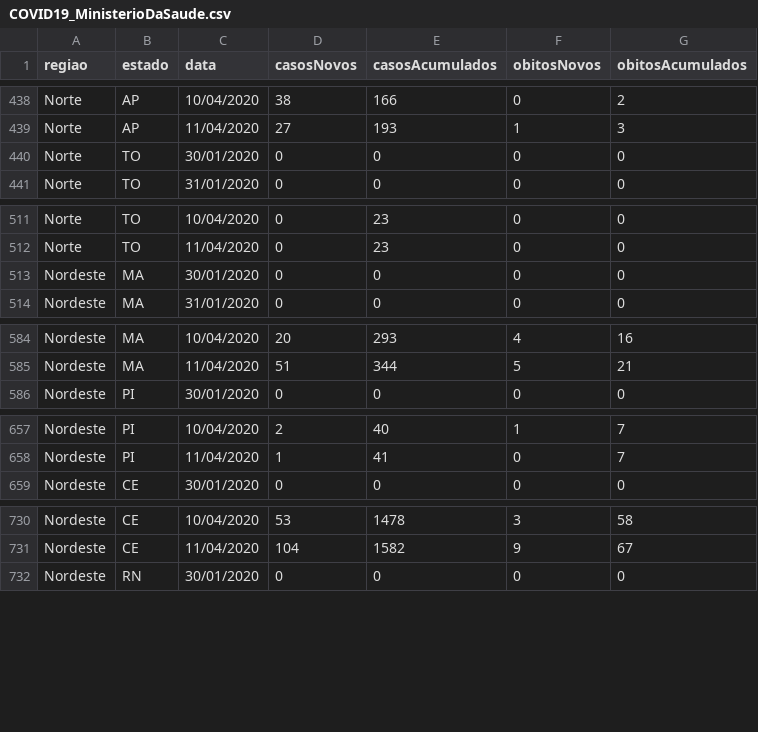
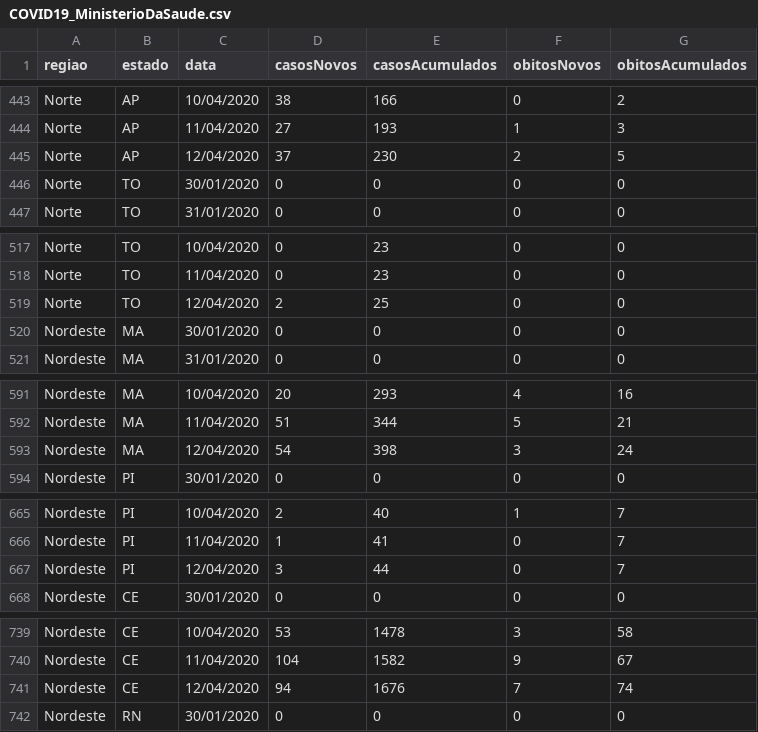
Before and after one commit to mralbu/coronavirusbrazil, a CSV file: data-raw/COVID19_MinisterioDaSaude.csv, drawn as a sheet; only a part is shown, gaps mark what is left out; the diff covers the shown part only; the diff names each change by its address in the sheet, - before the commit and + after, or states it on an @@ line.

```diff
--- a/data-raw/COVID19_MinisterioDaSaude.csv
+++ b/data-raw/COVID19_MinisterioDaSaude.csv
+row 445: Norte | AP | 12/04/2020 | 37 | 230 | 2 | 5
+row 519: Norte | TO | 12/04/2020 | 2 | 25 | 0 | 0
+row 593: Nordeste | MA | 12/04/2020 | 54 | 398 | 3 | 24
+row 667: Nordeste | PI | 12/04/2020 | 3 | 44 | 0 | 7
+row 741: Nordeste | CE | 12/04/2020 | 94 | 1676 | 7 | 74
```
Also changed, not shown: 22 added rows elsewhere in this file, data-raw/coronavirus_br.csv, data-raw/coronavirus_rj_case_metadata.csv, 35 other files.
